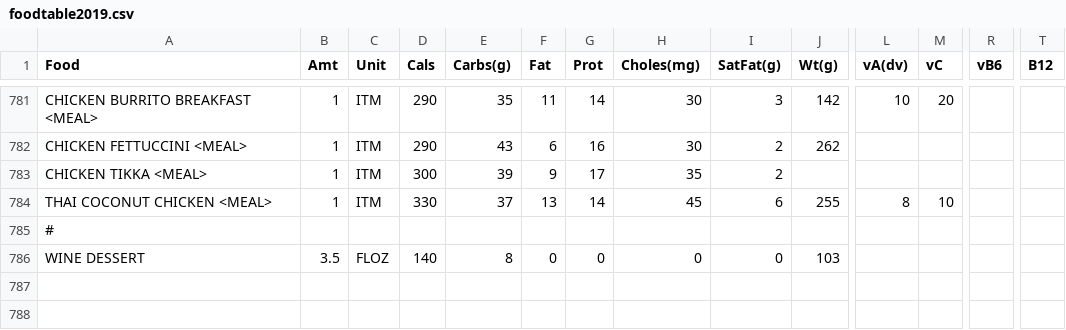
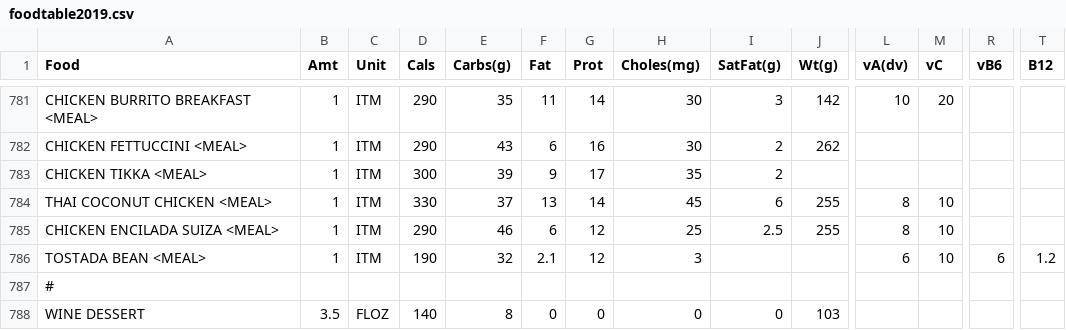
Before and after one commit to mat8025/GAPPS, a CSV file: APPS/CalCounter/foodtable2019.csv, drawn as a sheet; only a part is shown, gaps mark what is left out; rows hold the shown columns only; the diff names each change by its address in the sheet, - before the commit and + after, or states it on an @@ line.

```diff
--- a/APPS/CalCounter/foodtable2019.csv
+++ b/APPS/CalCounter/foodtable2019.csv
+row 785: CHICKEN ENCILADA SUIZA <MEAL> | 1 | ITM | 290 | 46 | 6 | 12 | 25 | 2.5 | 255 | 8 | 10
+row 786: TOSTADA BEAN <MEAL> | 1 | ITM | 190 | 32 | 2.1 | 12 | 3 |  |  | 6 | 10 | 6 | 1.2
```
Also changed, not shown: APPS/CalCounter/newfoods.csv, 11 other files.
